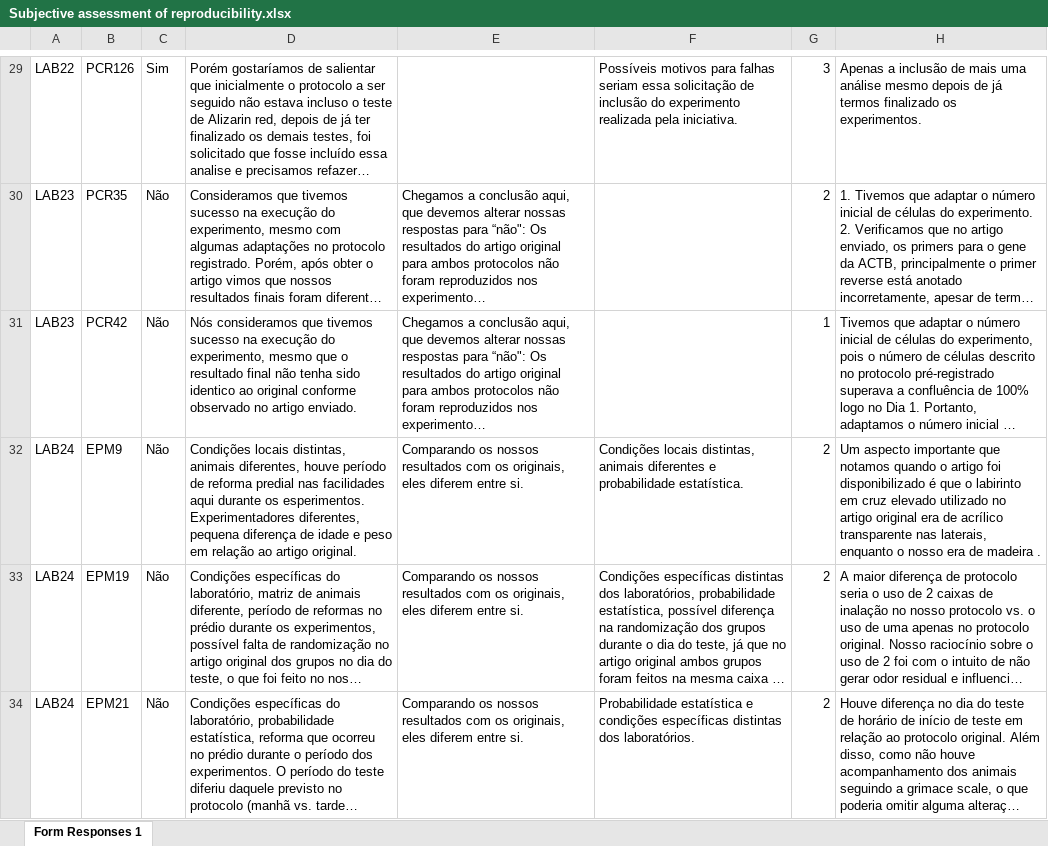
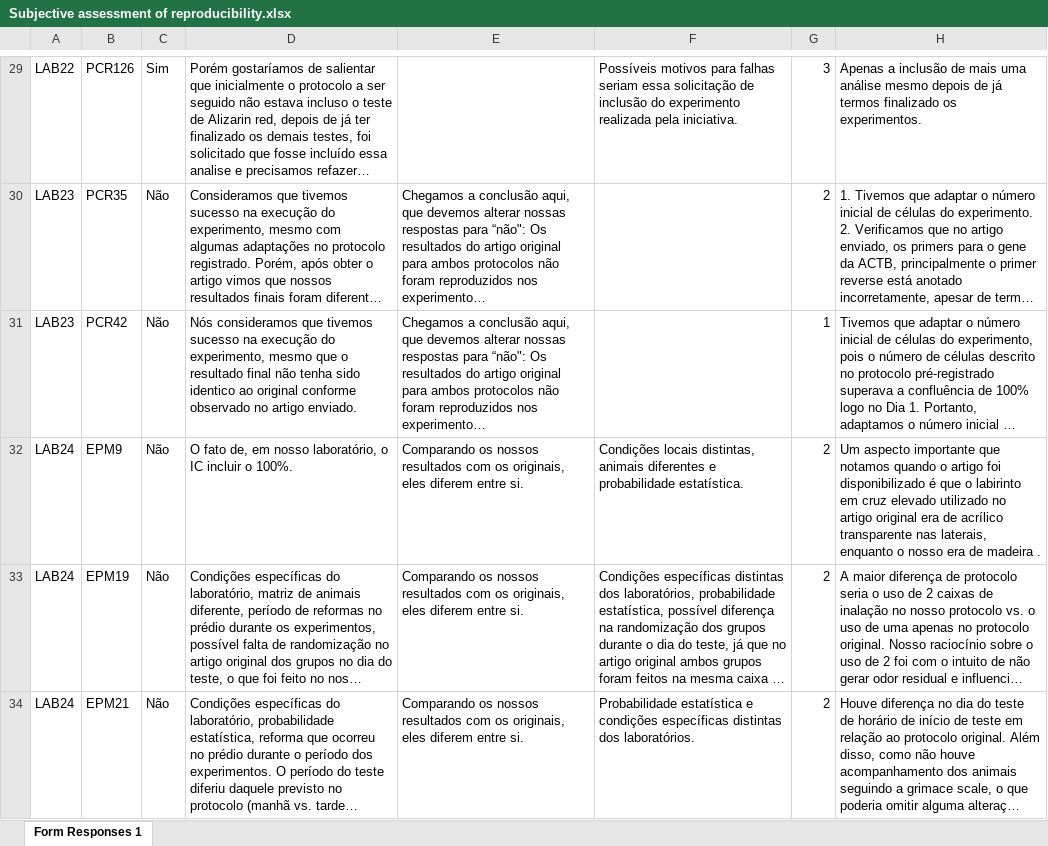
Before and after one commit to KleberNeves/bri-analysis-pp, an Excel workbook: other-data/Subjective assessment of reproducibility.xlsx, sheet Form Responses 1, drawn as a sheet; only a part is shown, gaps mark what is left out; long unchanged cells end in …; values as stored, in another font and other column widths than the file's, no borders; the diff covers the shown part only; the diff names each change by its address in the sheet, - before the commit and + after, or states it on an @@ line.

Commit message:
Added revised Subjective assessment of reproducibility
Added revised version of subjective assessments, as of 17-09

```diff
--- a/other-data/Subjective assessment of reproducibility.xlsx (sheet Form Responses 1)
+++ b/other-data/Subjective assessment of reproducibility.xlsx (sheet Form Responses 1)
-D32: Condições locais distintas, animais diferentes, houve período de reforma predial nas facilidades aqui durante os esperimentos. Experimentadores diferentes, pequena diferença de idade e peso em relação ao artigo original.
+D32: O fato de, em nosso laboratório, o IC incluir o 100%.
```
Also changed, not shown: 4 edited cells elsewhere in this sheet.
